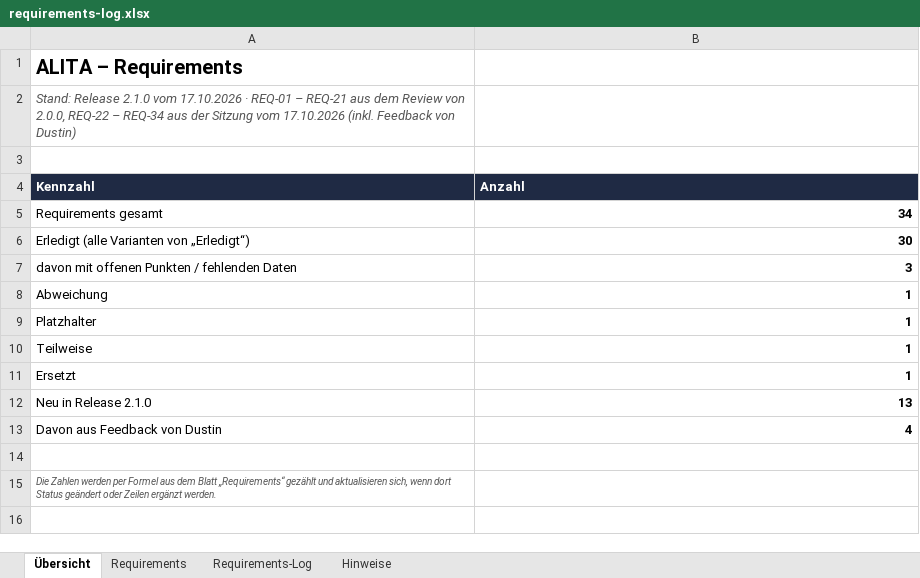
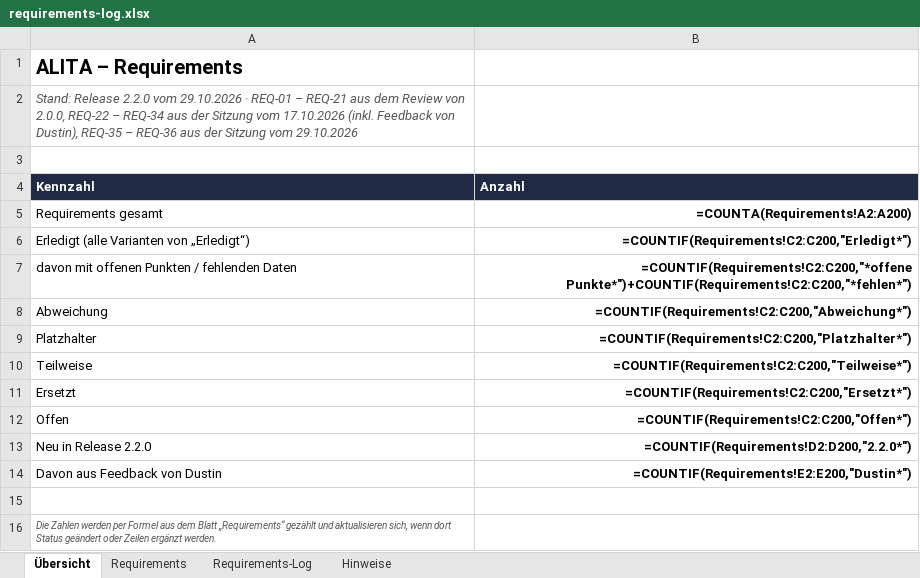
Before and after one commit to ProDigi-Repo/ALITA, an Excel workbook: docs/requirements-log.xlsx, sheet Übersicht, drawn as a sheet; values as stored, in another font and other column widths than the file's, no borders; formulas without a stored value are shown as written; removed rows and columns are numbered as before the commit, all else as after; the diff names each change by its address in the sheet, - before the commit and + after, or states it on an @@ line.

```diff
--- a/docs/requirements-log.xlsx (sheet Übersicht)
+++ b/docs/requirements-log.xlsx (sheet Übersicht)
-A2 (Kennzahl): Stand: Release 2.1.0 vom 17.10.2026 · REQ-01 – REQ-21 aus dem Review von 2.0.0, REQ-22 – REQ-34 aus der Sitzung vom 17.10.2026 (inkl. Feedback von Dustin)
+A2 (Kennzahl): Stand: Release 2.2.0 vom 29.10.2026 · REQ-01 – REQ-21 aus dem Review von 2.0.0, REQ-22 – REQ-34 aus der Sitzung vom 17.10.2026 (inkl. Feedback von Dustin), REQ-35 – REQ-36 aus der Sitzung vom 29.10.2026
-B5 (Anzahl): 34
+B5 (Anzahl): =COUNTA(Requirements!A2:A200)
-B6 (Anzahl): 30
+B6 (Anzahl): =COUNTIF(Requirements!C2:C200,"Erledigt*")
-B7 (Anzahl): 3
+B7 (Anzahl): =COUNTIF(Requirements!C2:C200,"*offene Punkte*")+COUNTIF(Requirements!C2:C200,"*fehlen*")
-B8 (Anzahl): 1
+B8 (Anzahl): =COUNTIF(Requirements!C2:C200,"Abweichung*")
-B9 (Anzahl): 1
+B9 (Anzahl): =COUNTIF(Requirements!C2:C200,"Platzhalter*")
-B10 (Anzahl): 1
+B10 (Anzahl): =COUNTIF(Requirements!C2:C200,"Teilweise*")
-B11 (Anzahl): 1
+B11 (Anzahl): =COUNTIF(Requirements!C2:C200,"Ersetzt*")
-row 12: Neu in Release 2.1.0 | 13
+row 12: Offen | =COUNTIF(Requirements!C2:C200,"Offen*")
+row 13: Neu in Release 2.2.0 | =COUNTIF(Requirements!D2:D200,"2.2.0*")
-B14 (Anzahl): 4
+B14 (Anzahl): =COUNTIF(Requirements!E2:E200,"Dustin*")
```
Also changed, not shown: sheet Requirements-Log, sheet Requirements, sheet Hinweise, charts or pictures, 34 other files.
